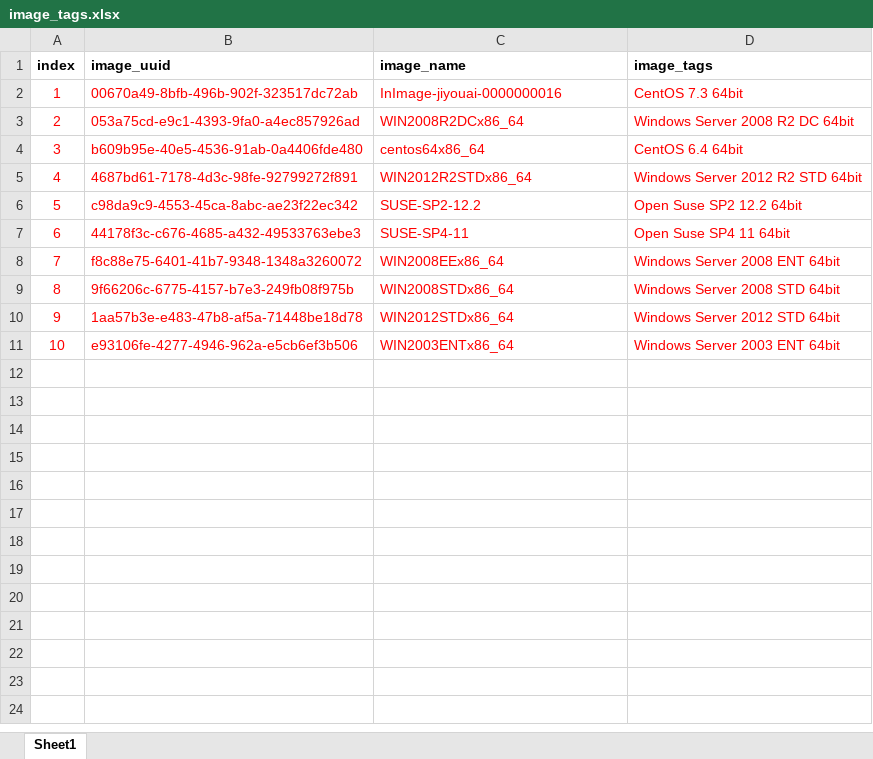
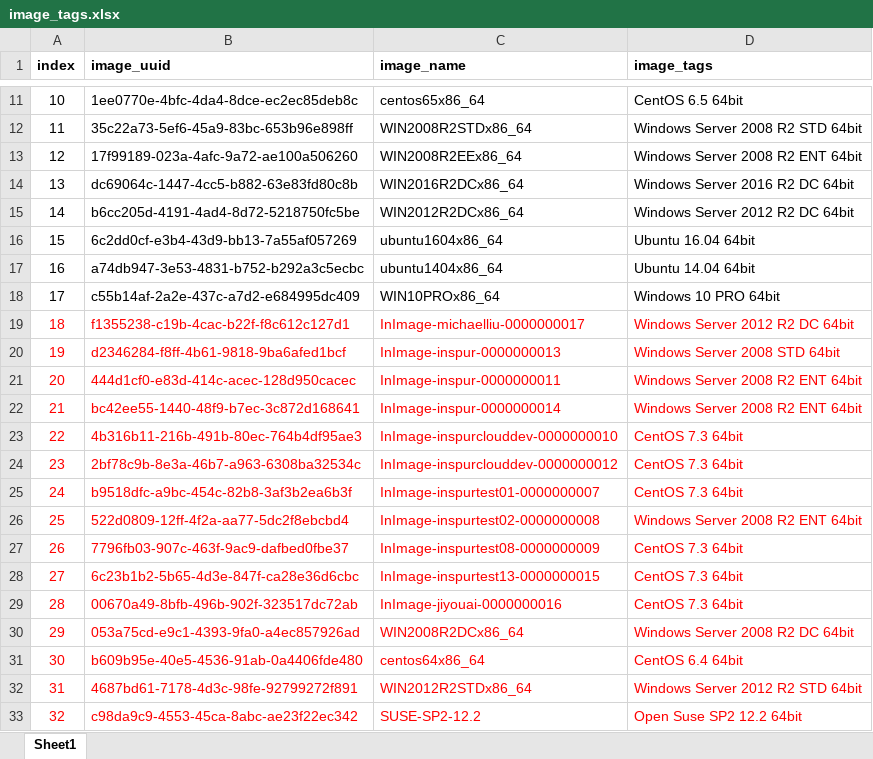
Before and after one commit to ericxiett/swknife, an Excel workbook: python/image_tags.xlsx, sheet Sheet1, drawn as a sheet; only a part is shown, gaps mark what is left out; the shorter side is filled out with more unchanged rows; values as stored, in another font and other column widths than the file's, no borders; addresses are those after the commit; the diff covers the shown part only; the diff names each change by its address in the sheet, - before the commit and + after, or states it on an @@ line.

Commit message:
update image tags

```diff
--- a/python/image_tags.xlsx (sheet Sheet1)
+++ b/python/image_tags.xlsx (sheet Sheet1)
+row 11: 10 | 1ee0770e-4bfc-4da4-8dce-ec2ec85deb8c | centos65x86_64 | CentOS 6.5 64bit
+row 12: 11 | 35c22a73-5ef6-45a9-83bc-653b96e898ff | WIN2008R2STDx86_64 | Windows Server 2008 R2 STD 64bit
+row 13: 12 | 17f99189-023a-4afc-9a72-ae100a506260 | WIN2008R2EEx86_64 | Windows Server 2008 R2 ENT 64bit
+row 14: 13 | dc69064c-1447-4cc5-b882-63e83fd80c8b | WIN2016R2DCx86_64 | Windows Server 2016 R2 DC 64bit
+row 15: 14 | b6cc205d-4191-4ad4-8d72-5218750fc5be | WIN2012R2DCx86_64 | Windows Server 2012 R2 DC 64bit
+row 16: 15 | 6c2dd0cf-e3b4-43d9-bb13-7a55af057269 | ubuntu1604x86_64 | Ubuntu 16.04 64bit
+row 17: 16 | a74db947-3e53-4831-b752-b292a3c5ecbc | ubuntu1404x86_64 | Ubuntu 14.04 64bit
+row 18: 17 | c55b14af-2a2e-437c-a7d2-e684995dc409 | WIN10PROx86_64 | Windows 10 PRO 64bit
+row 19: 18 | f1355238-c19b-4cac-b22f-f8c612c127d1 | InImage-michaelliu-0000000017 | Windows Server 2012 R2 DC 64bit
+row 20: 19 | d2346284-f8ff-4b61-9818-9ba6afed1bcf | InImage-inspur-0000000013 | Windows Server 2008 STD 64bit
+row 21: 20 | 444d1cf0-e83d-414c-acec-128d950cacec | InImage-inspur-0000000011 | Windows Server 2008 R2 ENT 64bit
+row 22: 21 | bc42ee55-1440-48f9-b7ec-3c872d168641 | InImage-inspur-0000000014 | Windows Server 2008 R2 ENT 64bit
+row 23: 22 | 4b316b11-216b-491b-80ec-764b4df95ae3 | InImage-inspurclouddev-0000000010 | CentOS 7.3 64bit
+row 24: 23 | 2bf78c9b-8e3a-46b7-a963-6308ba32534c | InImage-inspurclouddev-0000000012 | CentOS 7.3 64bit
+row 25: 24 | b9518dfc-a9bc-454c-82b8-3af3b2ea6b3f | InImage-inspurtest01-0000000007 | CentOS 7.3 64bit
+row 26: 25 | 522d0809-12ff-4f2a-aa77-5dc2f8ebcbd4 | InImage-inspurtest02-0000000008 | Windows Server 2008 R2 ENT 64bit
+row 27: 26 | 7796fb03-907c-463f-9ac9-dafbed0fbe37 | InImage-inspurtest08-0000000009 | CentOS 7.3 64bit
+row 28: 27 | 6c23b1b2-5b65-4d3e-847f-ca28e36d6cbc | InImage-inspurtest13-0000000015 | CentOS 7.3 64bit
@@ column A (index) renumbered between rows 29 and 38 @@
```
Also changed, not shown: 11 added rows elsewhere in this sheet, 1 other file.
